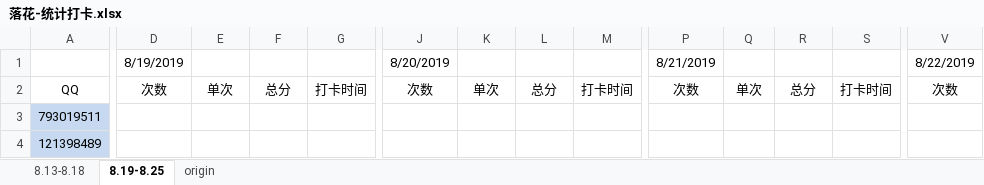
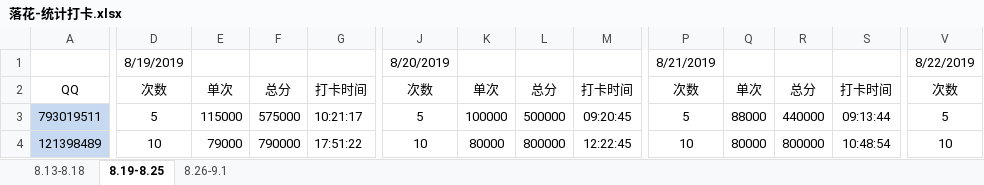
Before and after one commit to julystone/Tools_for_group, an Excel workbook: 落花-统计打卡.xlsx, sheet 8.19-8.25, drawn as a sheet; only a part is shown, gaps mark what is left out; values as stored, in another font and other column widths than the file's, no borders; the diff covers the shown part only; the diff names each change by its address in the sheet, - before the commit and + after, or states it on an @@ line.

Commit message:
Merge branch 'master' of https://github.com/julystone/Tools_for_group
# Conflicts:
#	utils/ALL.xlsx
#	utils/xlwwwwwww.py

```diff
--- a/落花-统计打卡.xlsx (sheet 8.19-8.25)
+++ b/落花-统计打卡.xlsx (sheet 8.19-8.25)
-sheet tab: origin
+sheet tab: 8.26-9.1
-D3: (empty)
+D3: 5
-E3: (empty)
+E3: 115000
-F3: (empty)
+F3: 575000
-G3: (empty)
+G3: 10:21:17
-J3: (empty)
+J3: 5
-K3: (empty)
+K3: 100000
-L3: (empty)
+L3: 500000
-M3: (empty)
+M3: 09:20:45
-P3: (empty)
+P3: 5
-Q3: (empty)
+Q3: 88000
-R3: (empty)
+R3: 440000
-S3: (empty)
+S3: 09:13:44
-V3: (empty)
+V3: 5
-D4: (empty)
+D4: 10
-E4: (empty)
+E4: 79000
-F4: (empty)
+F4: 790000
-G4: (empty)
+G4: 17:51:22
-J4: (empty)
+J4: 10
-K4: (empty)
+K4: 80000
-L4: (empty)
+L4: 800000
-M4: (empty)
+M4: 12:22:45
-P4: (empty)
+P4: 10
-Q4: (empty)
+Q4: 80000
-R4: (empty)
+R4: 800000
-S4: (empty)
+S4: 10:48:54
-V4: (empty)
+V4: 10
```
Also changed, not shown: 1 removed row and 818 edited cells elsewhere in this sheet, sheet 8.26-9.1, utils/落花-统计打卡.xlsx, 7 other files.
